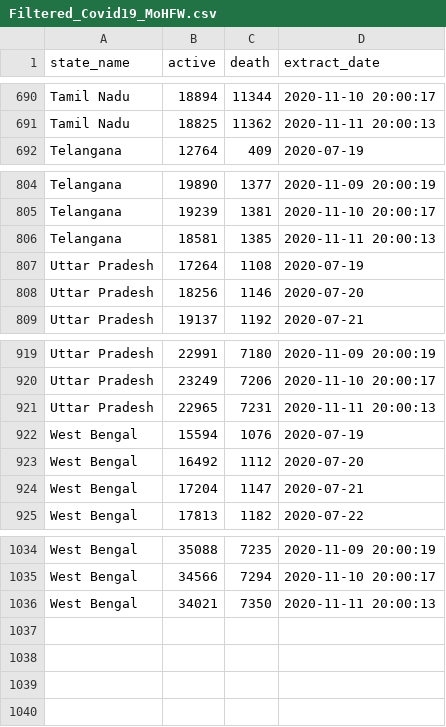
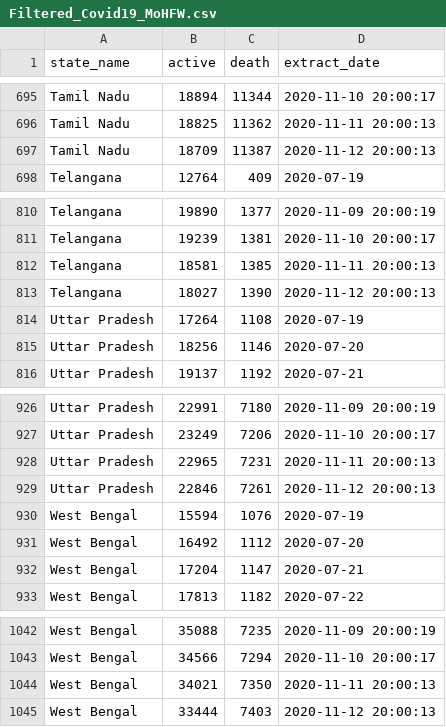
Before and after one commit to robinparriath/RPiWebsite, a CSV file: Datasets/Filtered_Covid19_MoHFW.csv, drawn as a sheet; only a part is shown, gaps mark what is left out; the diff covers the shown part only.

```diff
--- a/Datasets/Filtered_Covid19_MoHFW.csv
+++ b/Datasets/Filtered_Covid19_MoHFW.csv
@@ -691,2 +696,3 @@ Tamil Nadu,18894,11344,2020-11-10 20:00:17
 Tamil Nadu,18825,11362,2020-11-11 20:00:13
+Tamil Nadu,18709,11387,2020-11-12 20:00:13
 Telangana,12764,409,2020-07-19
@@ -806,2 +812,3 @@ Telangana,19239,1381,2020-11-10 20:00:17
 Telangana,18581,1385,2020-11-11 20:00:13
+Telangana,18027,1390,2020-11-12 20:00:13
 Uttar Pradesh,17264,1108,2020-07-19
@@ -921,2 +928,3 @@ Uttar Pradesh,23249,7206,2020-11-10 20:00:17
 Uttar Pradesh,22965,7231,2020-11-11 20:00:13
+Uttar Pradesh,22846,7261,2020-11-12 20:00:13
 West Bengal,15594,1076,2020-07-19
@@ -1036 +1044,2 @@ West Bengal,34566,7294,2020-11-10 20:00:17
 West Bengal,34021,7350,2020-11-11 20:00:13
+West Bengal,33444,7403,2020-11-12 20:00:13
```
Also changed, not shown: 5 added rows elsewhere in this file, Datasets/Final_Covid19_MoHFW.csv, 3 other files.
